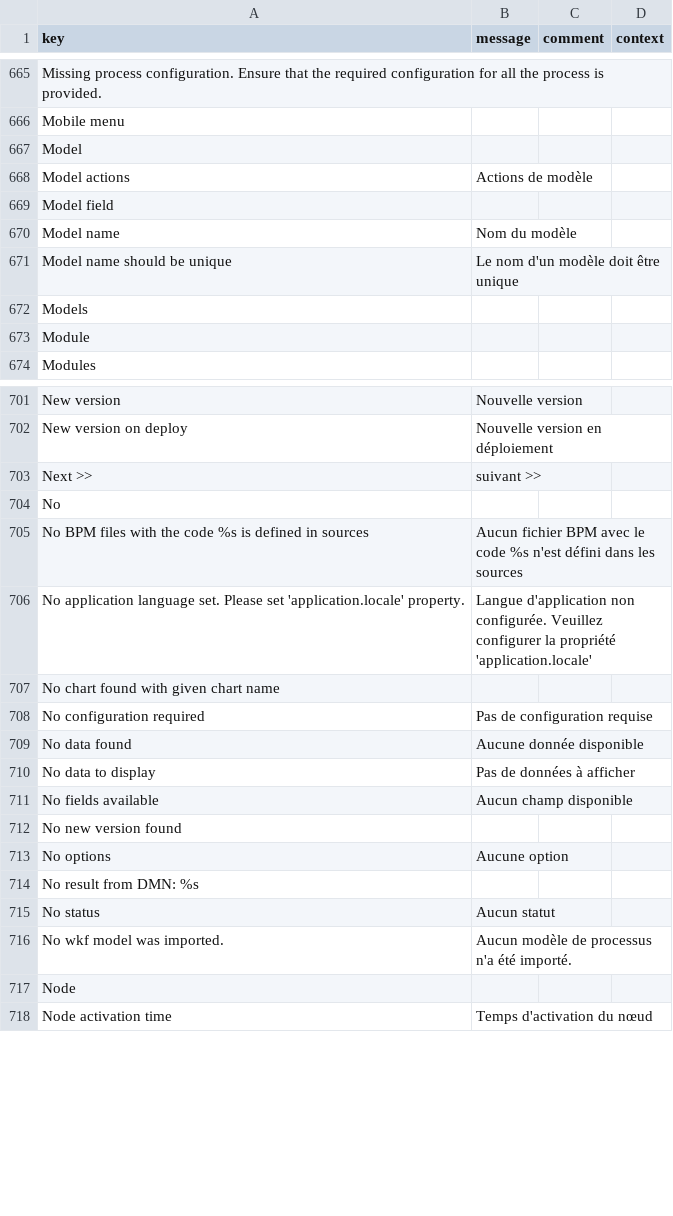
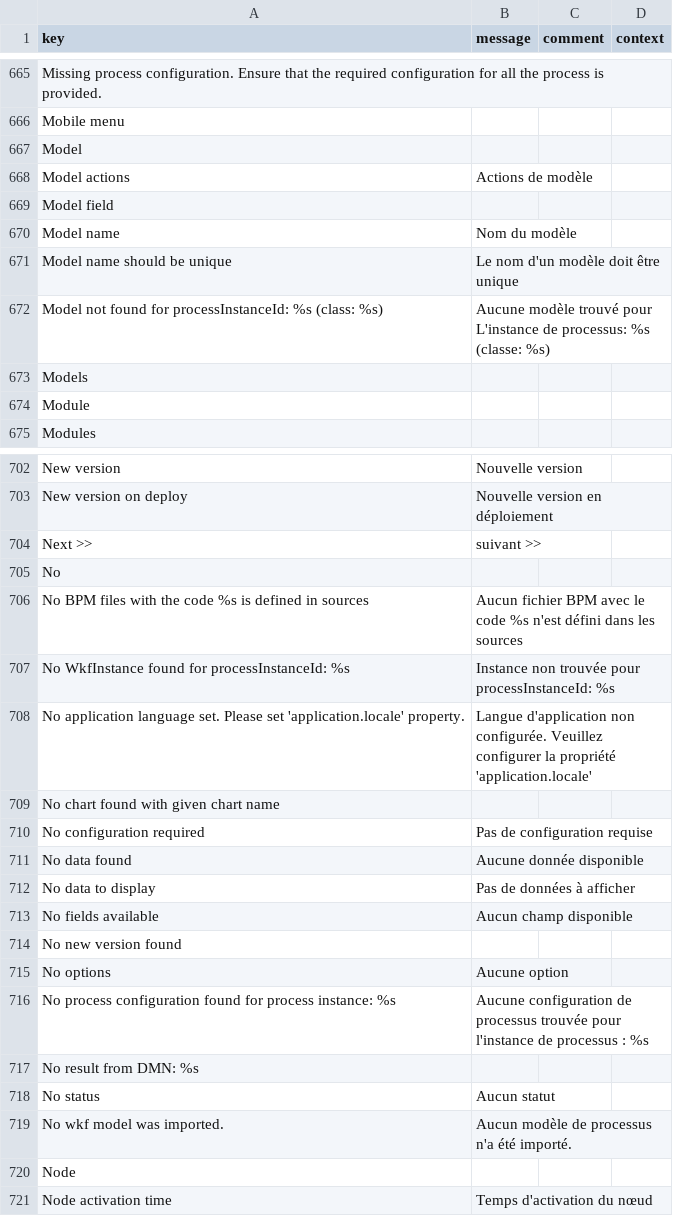
Before and after one commit to axelor/axelor-studio, a CSV file: src/main/resources/i18n/messages_fr.csv, drawn as a sheet; only a part is shown, gaps mark what is left out; the diff names each change by its address in the sheet, - before the commit and + after, or states it on an @@ line.

Commit message:
RM-102126 :  AOP Tasks are not synchronized correctly after migrating related instances

```diff
--- a/src/main/resources/i18n/messages_fr.csv
+++ b/src/main/resources/i18n/messages_fr.csv
+row 672: Model not found for processInstanceId: %s (class: %s) | Aucune modèle trouvé pour L'instance de processus: %s (classe: %s)
+row 707: No WkfInstance found for processInstanceId: %s | Instance non trouvée pour processInstanceId: %s
+row 716: No process configuration found for process instance: %s | Aucune configuration de processus trouvée pour l'instance de processus : %s
```
Also changed, not shown: src/main/resources/i18n/messages.csv, src/main/resources/i18n/messages_en.csv, 7 other files.
